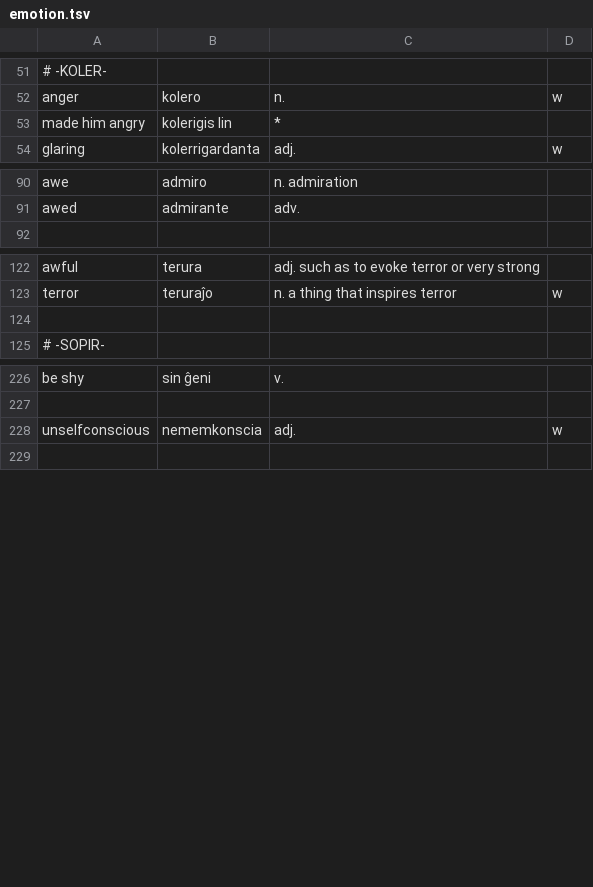
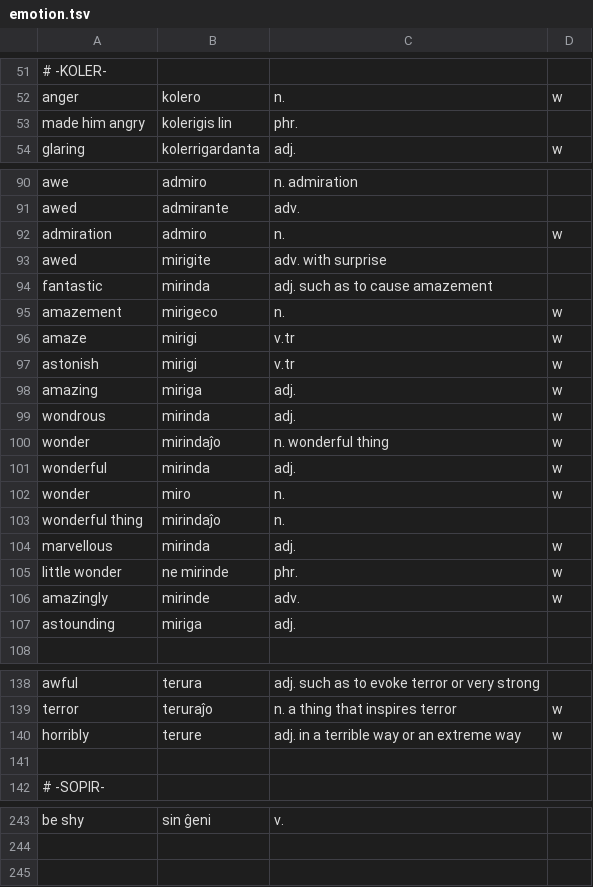
Before and after one commit to kingrpaul/eo-glossary, a TSV file: emotion.tsv, drawn as a sheet; only a part is shown, gaps mark what is left out; removed rows and columns are numbered as before the commit, all else as after; the diff covers the shown part only; the diff names each change by its address in the sheet, - before the commit and + after, or states it on an @@ line.

```diff
--- a/emotion.tsv
+++ b/emotion.tsv
-C53: *
+C53: phr.
+row 92: admiration | admiro | n. | w
+row 93: awed | mirigite | adv. with surprise
+row 94: fantastic | mirinda | adj. such as to cause amazement
+row 95: amazement | mirigeco | n. | w
+row 96: amaze | mirigi | v.tr | w
+row 97: astonish | mirigi | v.tr | w
+row 98: amazing | miriga | adj. | w
+row 99: wondrous | mirinda | adj. | w
+row 100: wonder | mirindaĵo | n. wonderful thing | w
+row 101: wonderful | mirinda | adj. | w
+row 102: wonder | miro | n. | w
+row 103: wonderful thing | mirindaĵo | n.
+row 104: marvellous | mirinda | adj. | w
+row 105: little wonder | ne mirinde | phr. | w
+row 106: amazingly | mirinde | adv. | w
+row 107: astounding | miriga | adj.
+row 140: horribly | terure | adj. in a terrible way or an extreme way | w
-row 228: unselfconscious | nememkonscia | adj. | w
```
Also changed, not shown: 2 edited cells elsewhere in this file, geography.tsv, glossary.tsv, 53 other files.
